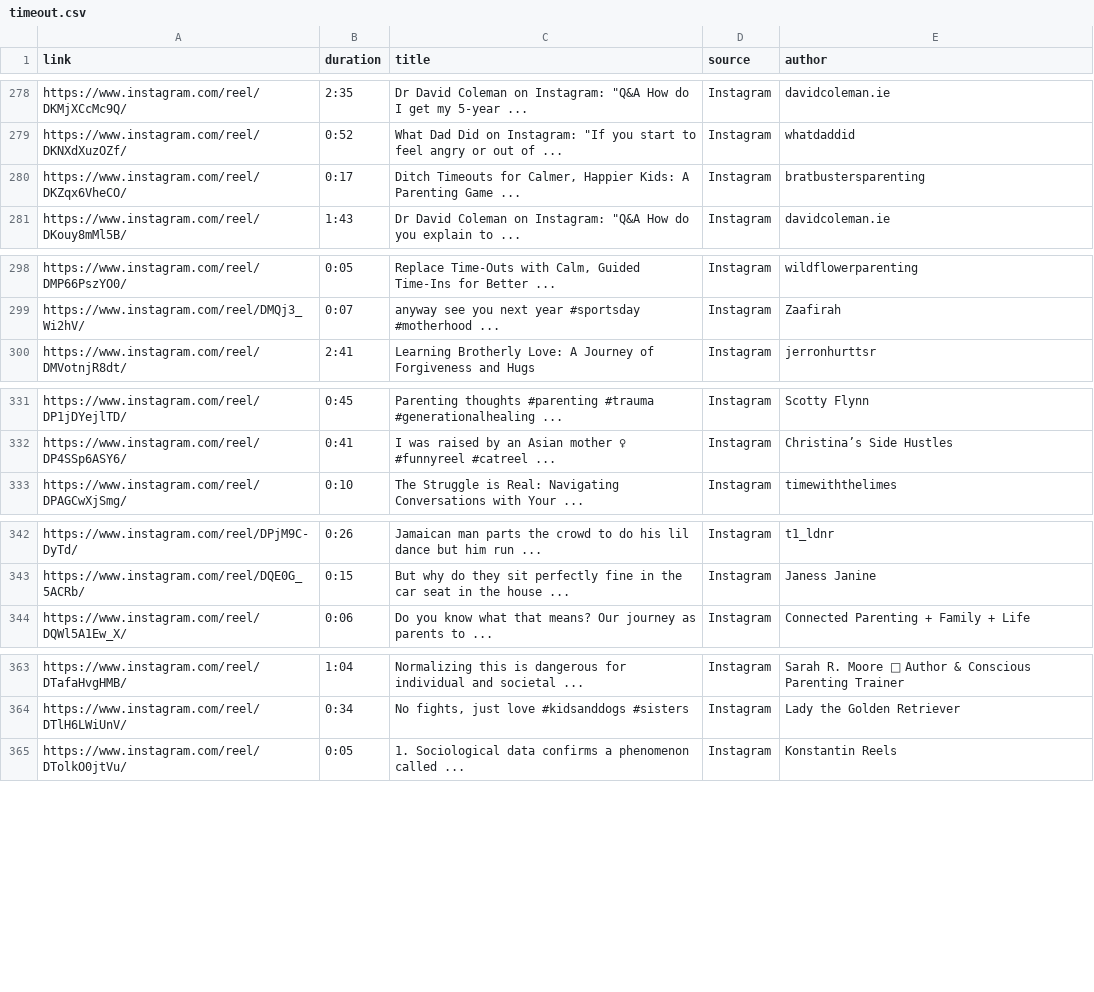
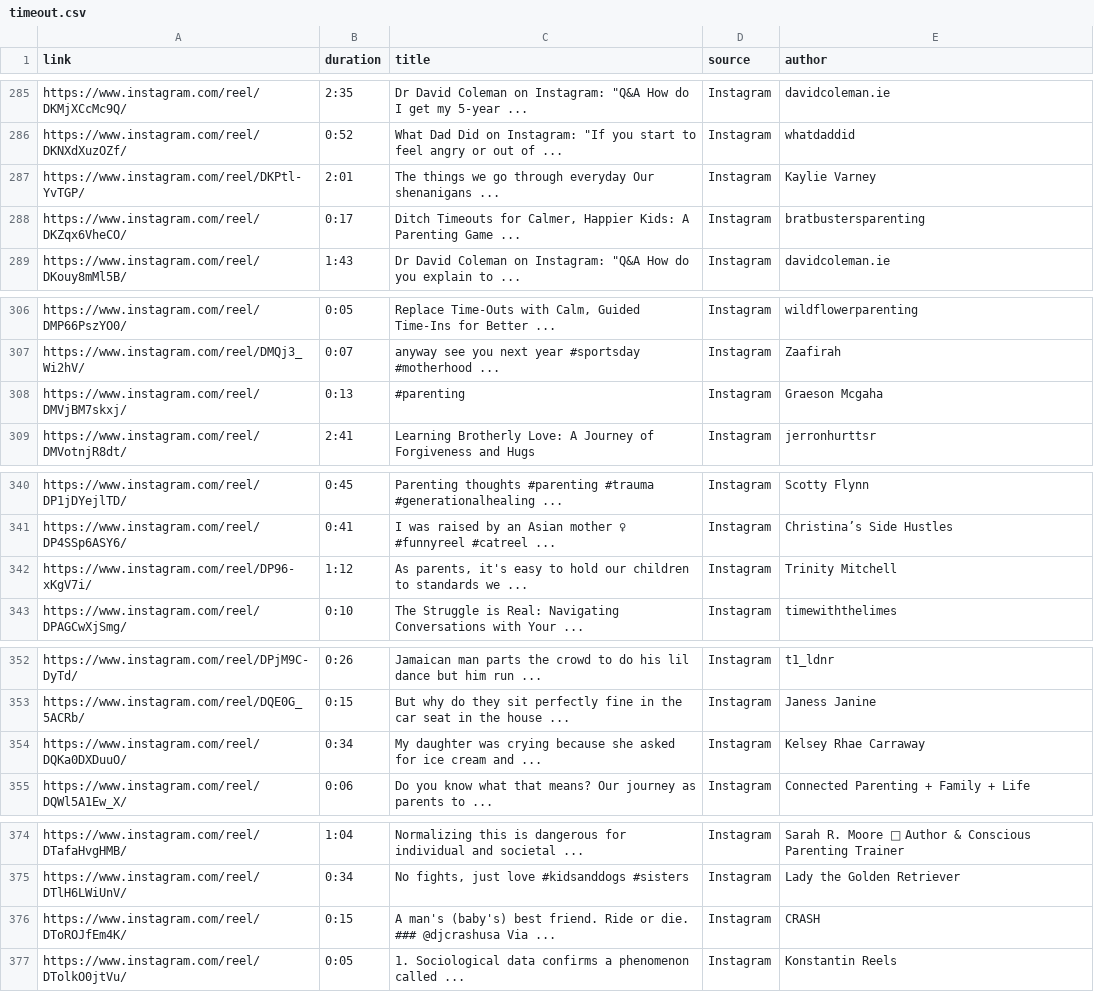
Before and after one commit to UoA-eResearch/timeout, a CSV file: data/timeout.csv, drawn as a sheet; only a part is shown, gaps mark what is left out; the diff covers the shown part only; the diff names each change by its address in the sheet, - before the commit and + after, or states it on an @@ line.

```diff
--- a/data/timeout.csv
+++ b/data/timeout.csv
+row 287: https://www.instagram.com/reel/DKPtl-YvTGP/ | 2:01 | The things we go through everyday Our shenanigans ... | Instagram | Kaylie Varney
+row 308: https://www.instagram.com/reel/DMVjBM7skxj/ | 0:13 | #parenting | Instagram | Graeson Mcgaha
+row 342: https://www.instagram.com/reel/DP96-xKgV7i/ | 1:12 | As parents, it's easy to hold our children to standards we ... | Instagram | Trinity Mitchell
+row 354: https://www.instagram.com/reel/DQKa0DXDuuO/ | 0:34 | My daughter was crying because she asked for ice cream and ... | Instagram | Kelsey Rhae Carraway
+row 376: https://www.instagram.com/reel/DToROJfEm4K/ | 0:15 | A man's (baby's) best friend. Ride or die. ### @djcrashusa Via ... | Instagram | CRASH
```
Also changed, not shown: 16 added rows elsewhere in this file, data/supplements.csv, 3 other files.
